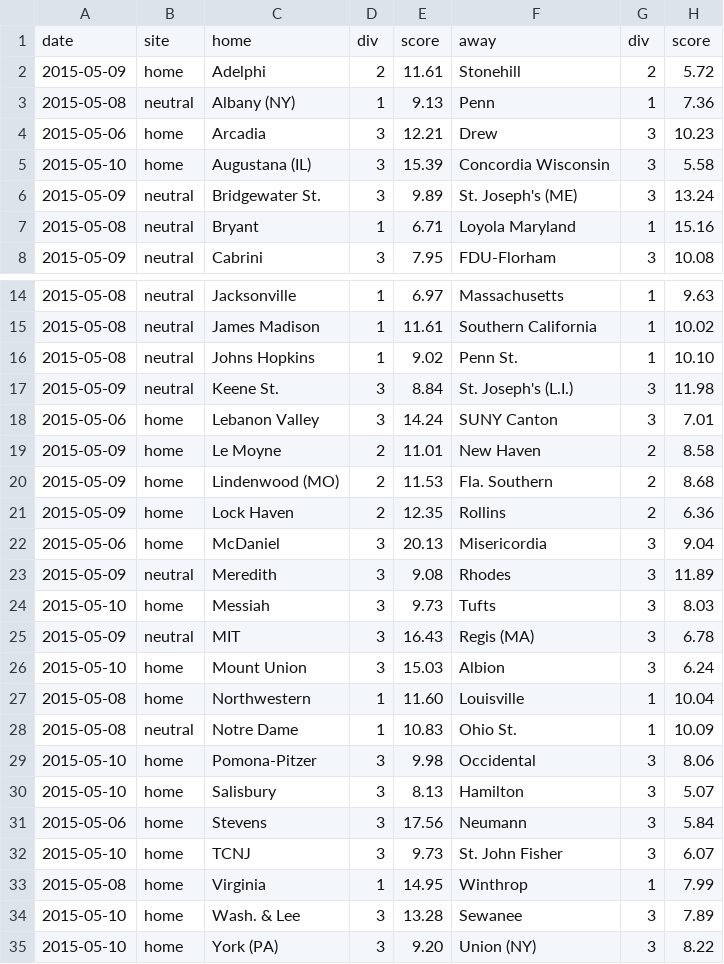
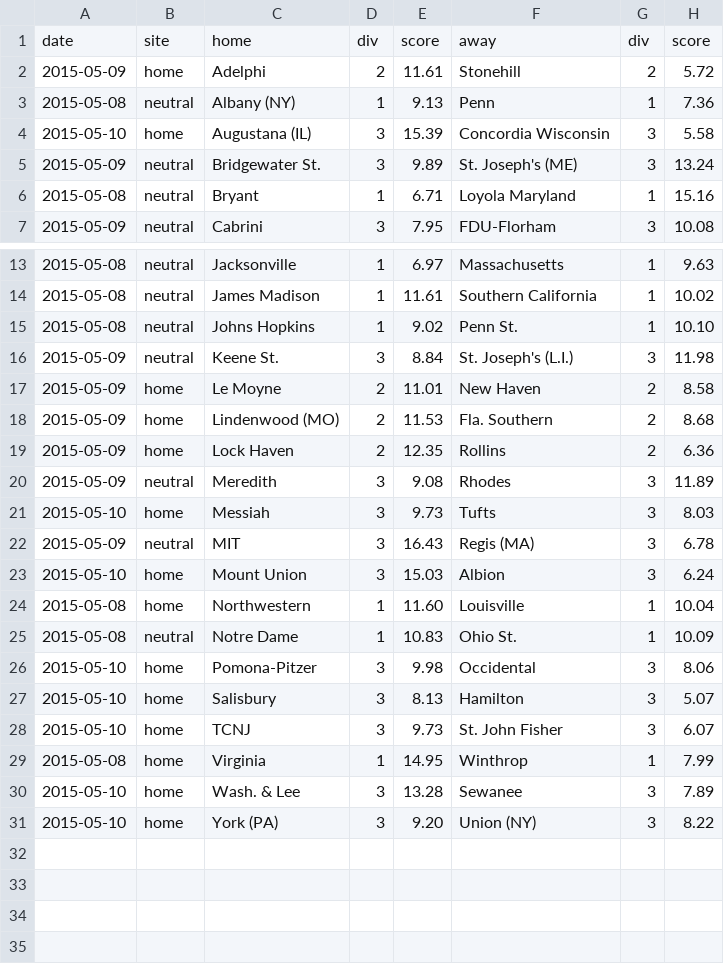
Before and after one commit to octonion/lacrosse, a CSV file: ncaa_women/sos/predict_weekly.csv, drawn as a sheet; only a part is shown, gaps mark what is left out; the diff names each change by its address in the sheet, - before the commit and + after, or states it on an @@ line.

```diff
--- a/ncaa_women/sos/predict_weekly.csv
+++ b/ncaa_women/sos/predict_weekly.csv
-row 4: 2015-05-06 | home | Arcadia | 3 | 12.21 | Drew | 3 | 10.23
-row 18: 2015-05-06 | home | Lebanon Valley | 3 | 14.24 | SUNY Canton | 3 | 7.01
-row 22: 2015-05-06 | home | McDaniel | 3 | 20.13 | Misericordia | 3 | 9.04
-row 31: 2015-05-06 | home | Stevens | 3 | 17.56 | Neumann | 3 | 5.84
```
Also changed, not shown: ncaa_women/sos/predict_daily.csv, 3 other files.
